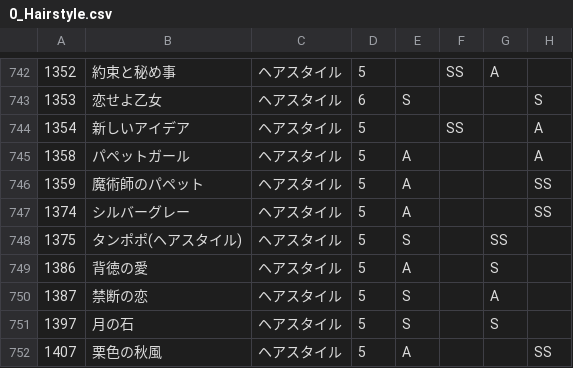
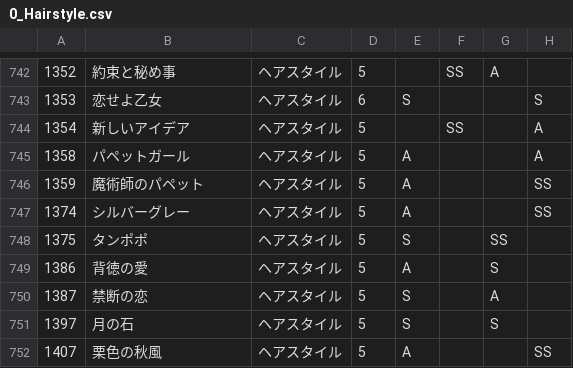
Before and after one commit to ShTair/MiracleNikkiData, a CSV file: Items/0_Hairstyle.csv, drawn as a sheet; only a part is shown, gaps mark what is left out; the diff names each change by its address in the sheet, - before the commit and + after, or states it on an @@ line.

Commit message:
アイテム名の変更

```diff
--- a/Items/0_Hairstyle.csv
+++ b/Items/0_Hairstyle.csv
-B748: タンポポ(ヘアスタイル)
+B748: タンポポ
```
